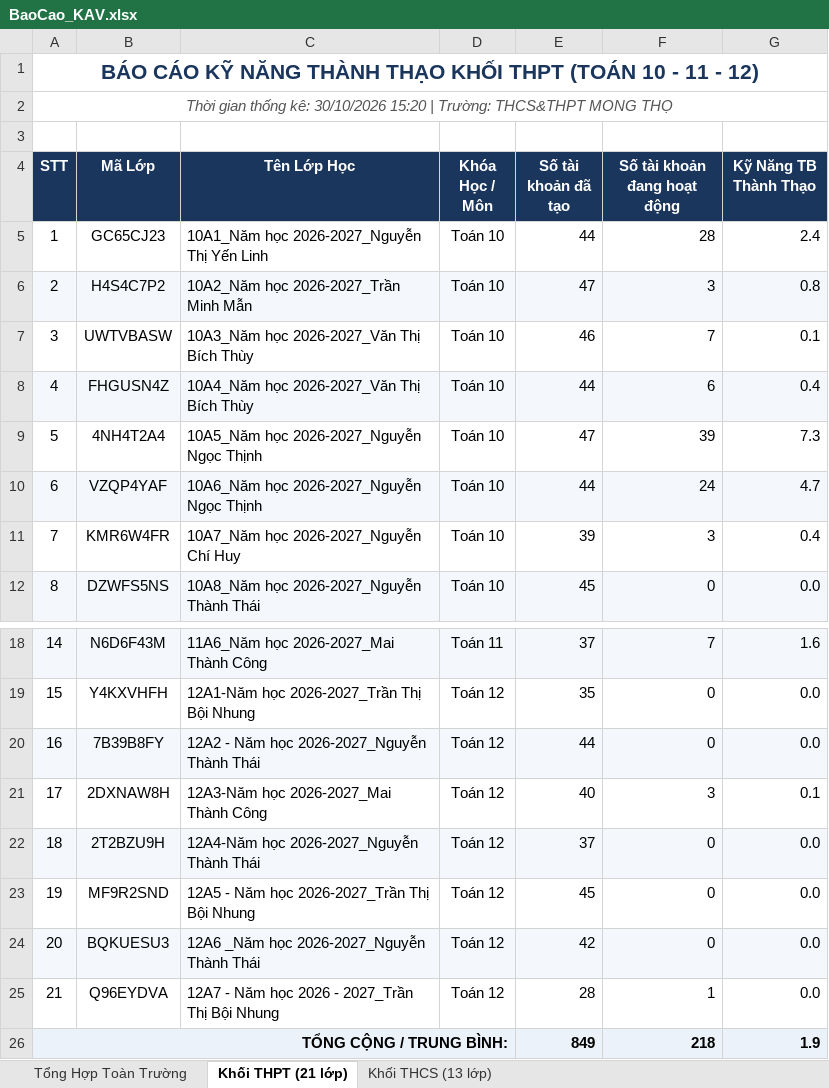
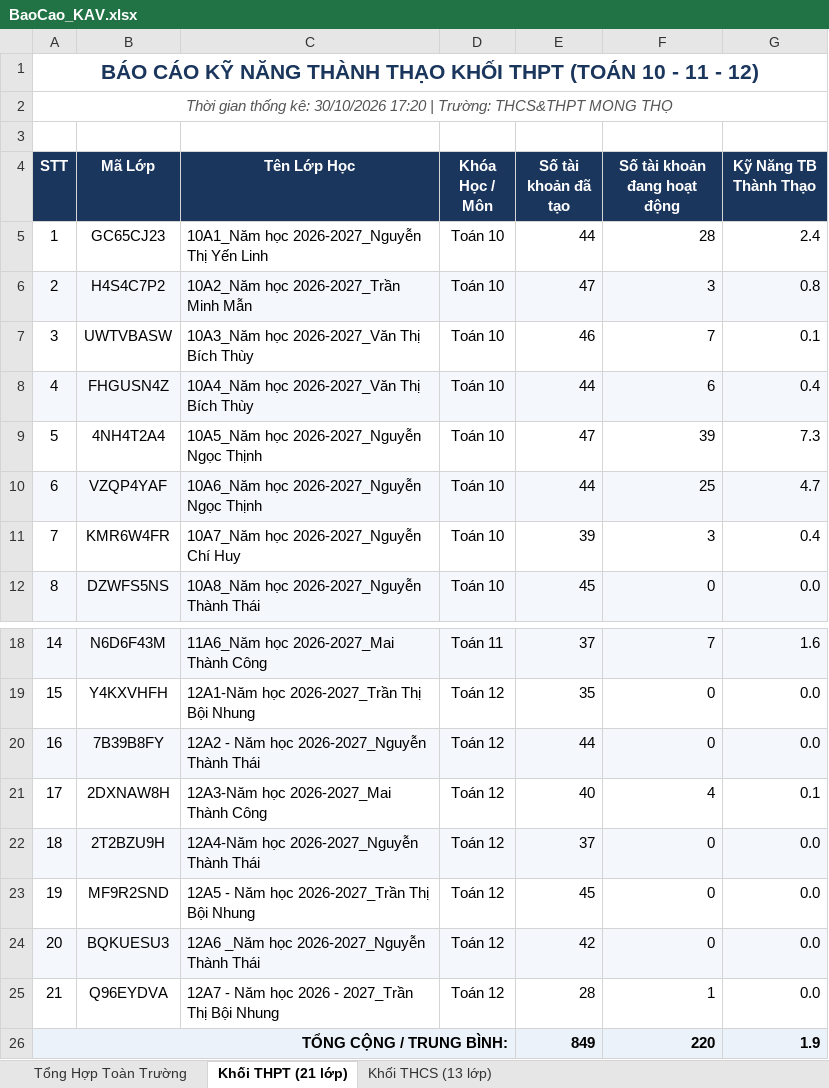
Before and after one commit to thanhthaiagu/kav-report, an Excel workbook: BaoCao_KAV.xlsx, sheet Khối THPT (21 lớp), drawn as a sheet; only a part is shown, gaps mark what is left out; values as stored, in another font and other column widths than the file's, no borders; the diff names each change by its address in the sheet, - before the commit and + after, or states it on an @@ line.

Commit message:
Cập nhật báo cáo Excel cả 2 tài khoản THCS & THPT

```diff
--- a/BaoCao_KAV.xlsx (sheet Khối THPT (21 lớp))
+++ b/BaoCao_KAV.xlsx (sheet Khối THPT (21 lớp))
-A2 (STT): …kê: 30/10/2026 15:20 | Trường:…
+A2 (STT): …kê: 30/10/2026 17:20 | Trường:…
-F10 (Số tài khoản đang hoạt động): 24
+F10 (Số tài khoản đang hoạt động): 25
-F21 (Số tài khoản đang hoạt động): 3
+F21 (Số tài khoản đang hoạt động): 4
-F26 (Số tài khoản đang hoạt động): 218
+F26 (Số tài khoản đang hoạt động): 220
```
Also changed, not shown: sheet Tổng Hợp Toàn Trường, sheet Khối THCS (13 lớp).
